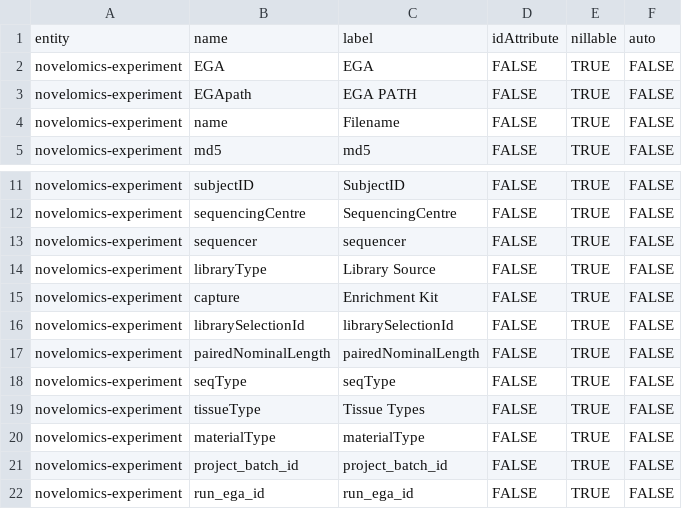
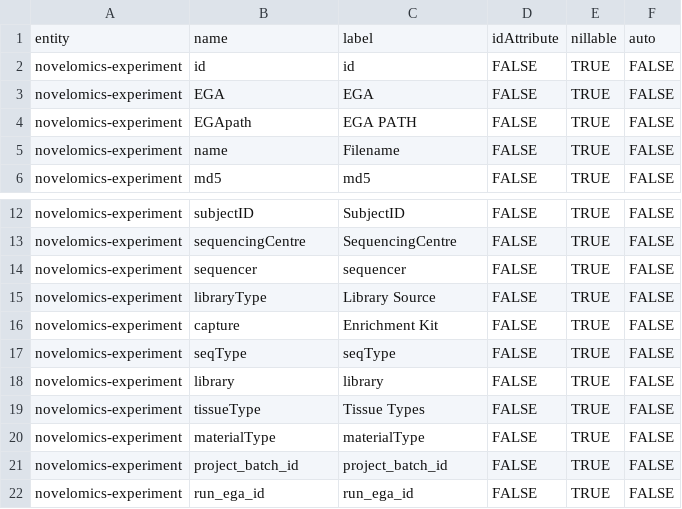
Before and after one commit to molgenis/projects-solve-rd, a CSV file: data/novelomics-experiment/novelomics-experiment_attributes.csv, drawn as a sheet; only a part is shown, gaps mark what is left out.

Commit message:
revised emx

```diff
--- a/data/novelomics-experiment/novelomics-experiment_attributes.csv
+++ b/data/novelomics-experiment/novelomics-experiment_attributes.csv
@@ -1,2 +1,3 @@
 entity,name,label,idAttribute,nillable,auto
+novelomics-experiment,id,id,FALSE,TRUE,FALSE
 novelomics-experiment,EGA,EGA,FALSE,TRUE,FALSE
@@ -15,5 +16,4 @@ novelomics-experiment,libraryType,Library Source,FALSE,TRUE,FALSE
 novelomics-experiment,capture,Enrichment Kit,FALSE,TRUE,FALSE
-novelomics-experiment,librarySelectionId,librarySelectionId,FALSE,TRUE,FALSE
-novelomics-experiment,pairedNominalLength,pairedNominalLength,FALSE,TRUE,FALSE
 novelomics-experiment,seqType,seqType,FALSE,TRUE,FALSE
+novelomics-experiment,library,library,FALSE,TRUE,FALSE
 novelomics-experiment,tissueType,Tissue Types,FALSE,TRUE,FALSE
```
